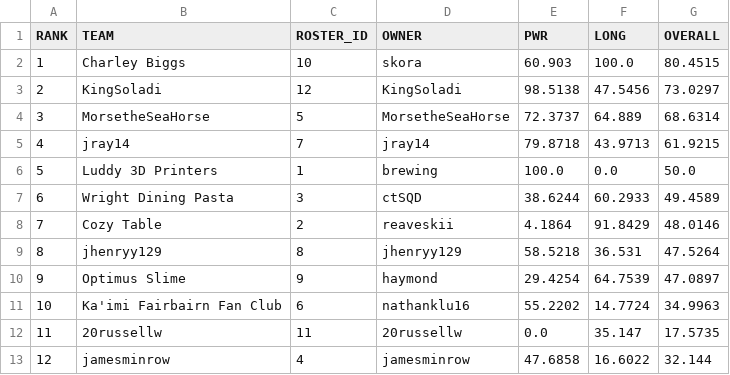
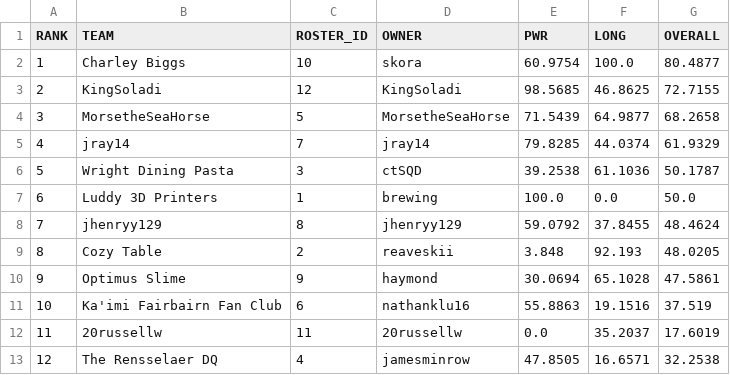
Before and after one commit to le-pantman/dynasty-power-rankings, a CSV file: reports/2026/week_2_csv/week_2_overall.csv, drawn as a sheet.

```diff
--- a/reports/2026/week_2_csv/week_2_overall.csv
+++ b/reports/2026/week_2_csv/week_2_overall.csv
@@ -1,13 +1,13 @@
 RANK,TEAM,ROSTER_ID,OWNER,PWR,LONG,OVERALL
-1,Charley Biggs,10,skora,60.903,100.0,80.4515
-2,KingSoladi,12,KingSoladi,98.5138,47.5456,73.0297
-3,MorsetheSeaHorse,5,MorsetheSeaHorse,72.3737,64.889,68.6314
-4,jray14,7,jray14,79.8718,43.9713,61.9215
-5,Luddy 3D Printers,1,brewing,100.0,0.0,50.0
-6,Wright Dining Pasta,3,ctSQD,38.6244,60.2933,49.4589
-7,Cozy Table,2,reaveskii,4.1864,91.8429,48.0146
-8,jhenryy129,8,jhenryy129,58.5218,36.531,47.5264
-9,Optimus Slime,9,haymond,29.4254,64.7539,47.0897
-10,Ka'imi Fairbairn Fan Club,6,nathanklu16,55.2202,14.7724,34.9963
-11,20russellw,11,20russellw,0.0,35.147,17.5735
-12,jamesminrow,4,jamesminrow,47.6858,16.6022,32.144
+1,Charley Biggs,10,skora,60.9754,100.0,80.4877
+2,KingSoladi,12,KingSoladi,98.5685,46.8625,72.7155
+3,MorsetheSeaHorse,5,MorsetheSeaHorse,71.5439,64.9877,68.2658
+4,jray14,7,jray14,79.8285,44.0374,61.9329
+5,Wright Dining Pasta,3,ctSQD,39.2538,61.1036,50.1787
+6,Luddy 3D Printers,1,brewing,100.0,0.0,50.0
+7,jhenryy129,8,jhenryy129,59.0792,37.8455,48.4624
+8,Cozy Table,2,reaveskii,3.848,92.193,48.0205
+9,Optimus Slime,9,haymond,30.0694,65.1028,47.5861
+10,Ka'imi Fairbairn Fan Club,6,nathanklu16,55.8863,19.1516,37.519
+11,20russellw,11,20russellw,0.0,35.2037,17.6019
+12,The Rensselaer DQ,4,jamesminrow,47.8505,16.6571,32.2538
```
Also changed, not shown: reports/2026/week_2_csv/week_2_long.csv, reports/2026/week_2_csv/week_2_pwr.csv, 1 other file.
